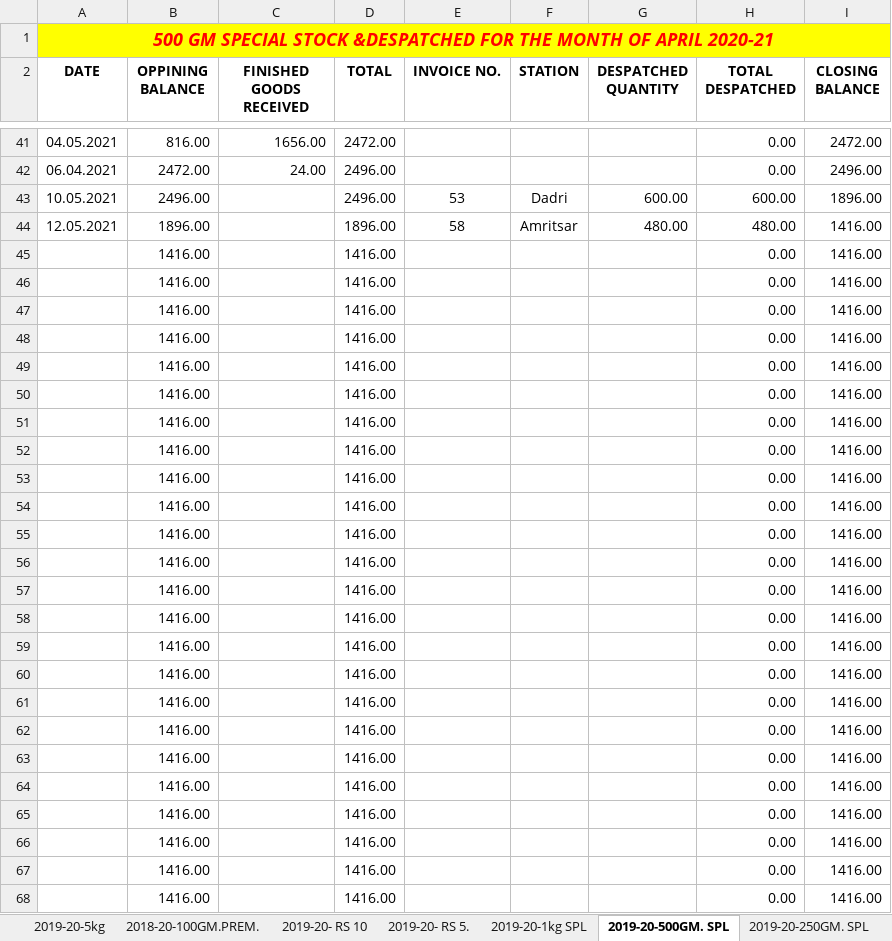
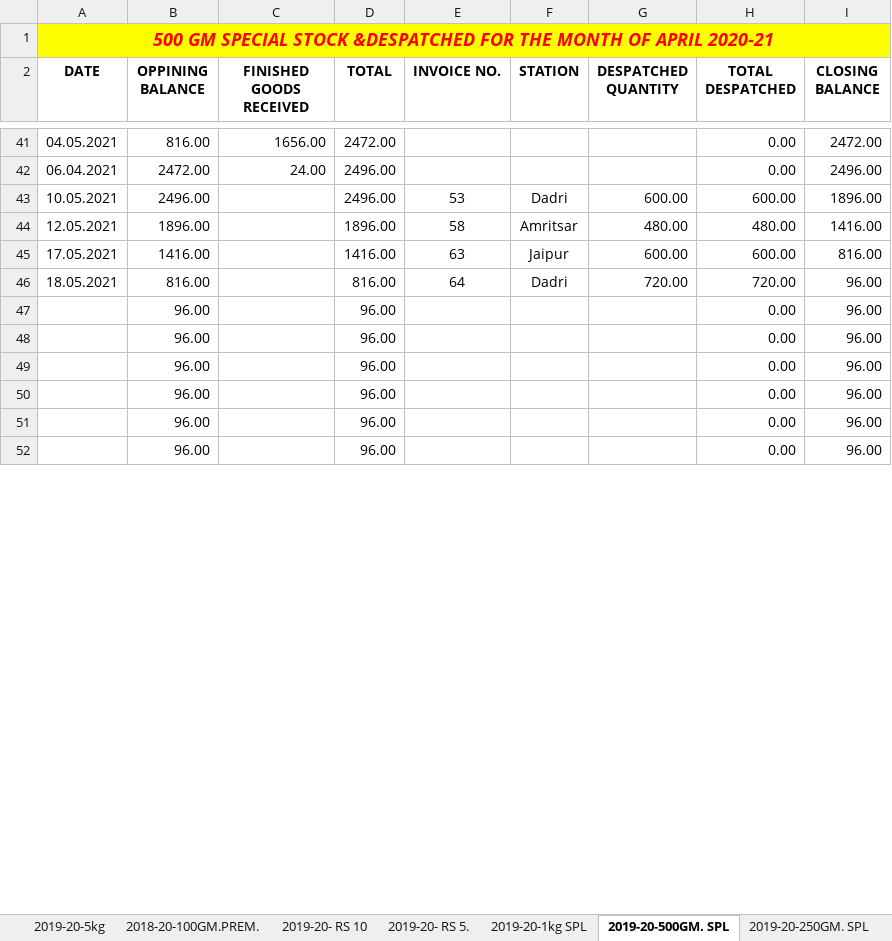
Before and after one commit to TusharPanja15/excel, an Excel workbook: FINISHED GOODS REGISTER 2021-22.xlsx, sheet 2019-20-500GM. SPL, drawn as a sheet; only a part is shown, gaps mark what is left out; values as stored, in another font and other column widths than the file's, no borders; removed rows and columns are numbered as before the commit, all else as after; the diff covers the shown part only; the diff names each change by its address in the sheet, - before the commit and + after, or states it on an @@ line.

```diff
--- a/FINISHED GOODS REGISTER 2021-22.xlsx (sheet 2019-20-500GM. SPL)
+++ b/FINISHED GOODS REGISTER 2021-22.xlsx (sheet 2019-20-500GM. SPL)
-row 45:  | 1416.00 |  | 1416.00 |  |  |  | 0.00 | 1416.00
-row 46:  | 1416.00 |  | 1416.00 |  |  |  | 0.00 | 1416.00
-row 47:  | 1416.00 |  | 1416.00 |  |  |  | 0.00 | 1416.00
-row 48:  | 1416.00 |  | 1416.00 |  |  |  | 0.00 | 1416.00
-row 49:  | 1416.00 |  | 1416.00 |  |  |  | 0.00 | 1416.00
-row 50:  | 1416.00 |  | 1416.00 |  |  |  | 0.00 | 1416.00
-row 51:  | 1416.00 |  | 1416.00 |  |  |  | 0.00 | 1416.00
-row 52:  | 1416.00 |  | 1416.00 |  |  |  | 0.00 | 1416.00
-row 53:  | 1416.00 |  | 1416.00 |  |  |  | 0.00 | 1416.00
-row 54:  | 1416.00 |  | 1416.00 |  |  |  | 0.00 | 1416.00
-row 55:  | 1416.00 |  | 1416.00 |  |  |  | 0.00 | 1416.00
-row 56:  | 1416.00 |  | 1416.00 |  |  |  | 0.00 | 1416.00
-row 57:  | 1416.00 |  | 1416.00 |  |  |  | 0.00 | 1416.00
-row 58:  | 1416.00 |  | 1416.00 |  |  |  | 0.00 | 1416.00
-row 59:  | 1416.00 |  | 1416.00 |  |  |  | 0.00 | 1416.00
-row 60:  | 1416.00 |  | 1416.00 |  |  |  | 0.00 | 1416.00
-row 61:  | 1416.00 |  | 1416.00 |  |  |  | 0.00 | 1416.00
-row 62:  | 1416.00 |  | 1416.00 |  |  |  | 0.00 | 1416.00
-row 63:  | 1416.00 |  | 1416.00 |  |  |  | 0.00 | 1416.00
-row 64:  | 1416.00 |  | 1416.00 |  |  |  | 0.00 | 1416.00
-row 65:  | 1416.00 |  | 1416.00 |  |  |  | 0.00 | 1416.00
-row 66:  | 1416.00 |  | 1416.00 |  |  |  | 0.00 | 1416.00
-row 67:  | 1416.00 |  | 1416.00 |  |  |  | 0.00 | 1416.00
-row 68:  | 1416.00 |  | 1416.00 |  |  |  | 0.00 | 1416.00
+row 45: 17.05.2021 | 1416.00 |  | 1416.00 | 63 | Jaipur | 600.00 | 600.00 | 816.00
+row 46: 18.05.2021 | 816.00 |  | 816.00 | 64 | Dadri | 720.00 | 720.00 | 96.00
+row 47:  | 96.00 |  | 96.00 |  |  |  | 0.00 | 96.00
+row 48:  | 96.00 |  | 96.00 |  |  |  | 0.00 | 96.00
+row 49:  | 96.00 |  | 96.00 |  |  |  | 0.00 | 96.00
+row 50:  | 96.00 |  | 96.00 |  |  |  | 0.00 | 96.00
+row 51:  | 96.00 |  | 96.00 |  |  |  | 0.00 | 96.00
+row 52:  | 96.00 |  | 96.00 |  |  |  | 0.00 | 96.00
```
Also changed, not shown: 16 added rows and 1 edited cell elsewhere in this sheet, sheet 2019-20-250GM. SPL, sheet 2019-20- 500GM JAR, sheet 2019-20-250GM.PREM., sheet 2019-20-1kg SPL, sheet 2019-20-1kg PREMIUM, sheet 2019-20-5kg, 2 more sheets, BLENDED TEA STOCK REGISTER 2021-22.xlsx, DAILY PRODUCTION REGISTER-2021-22.xlsx, 5 other files.
